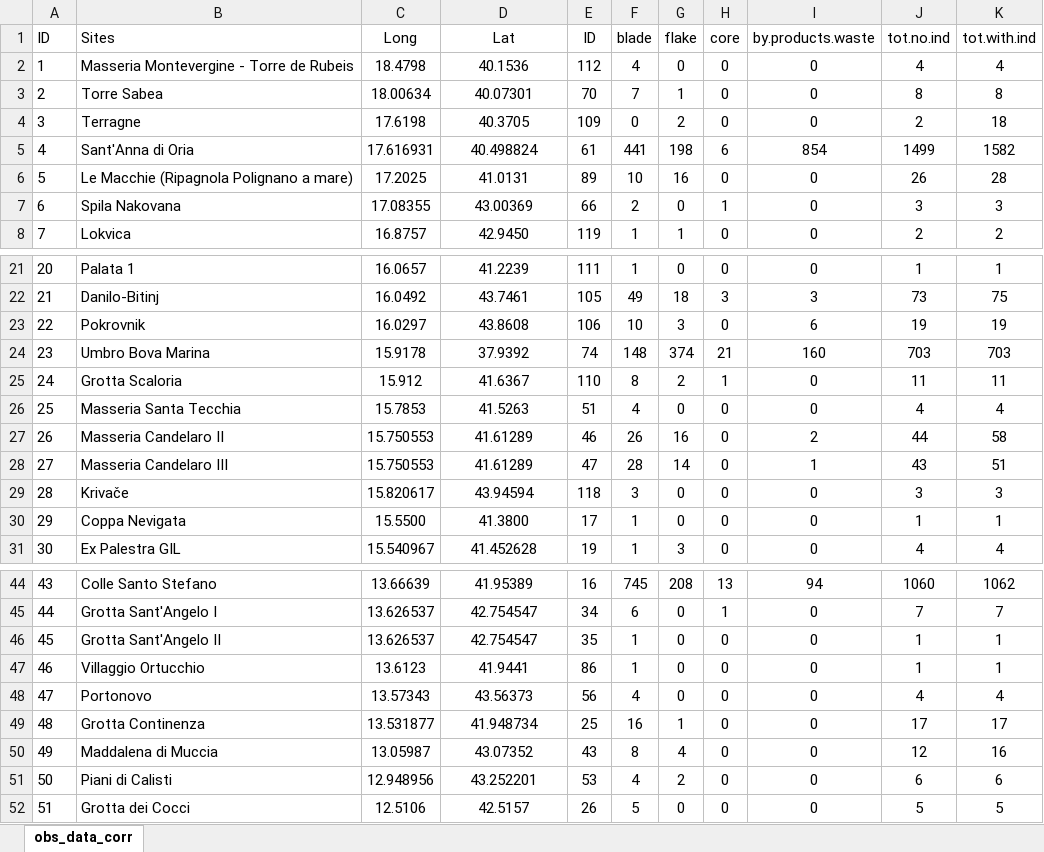
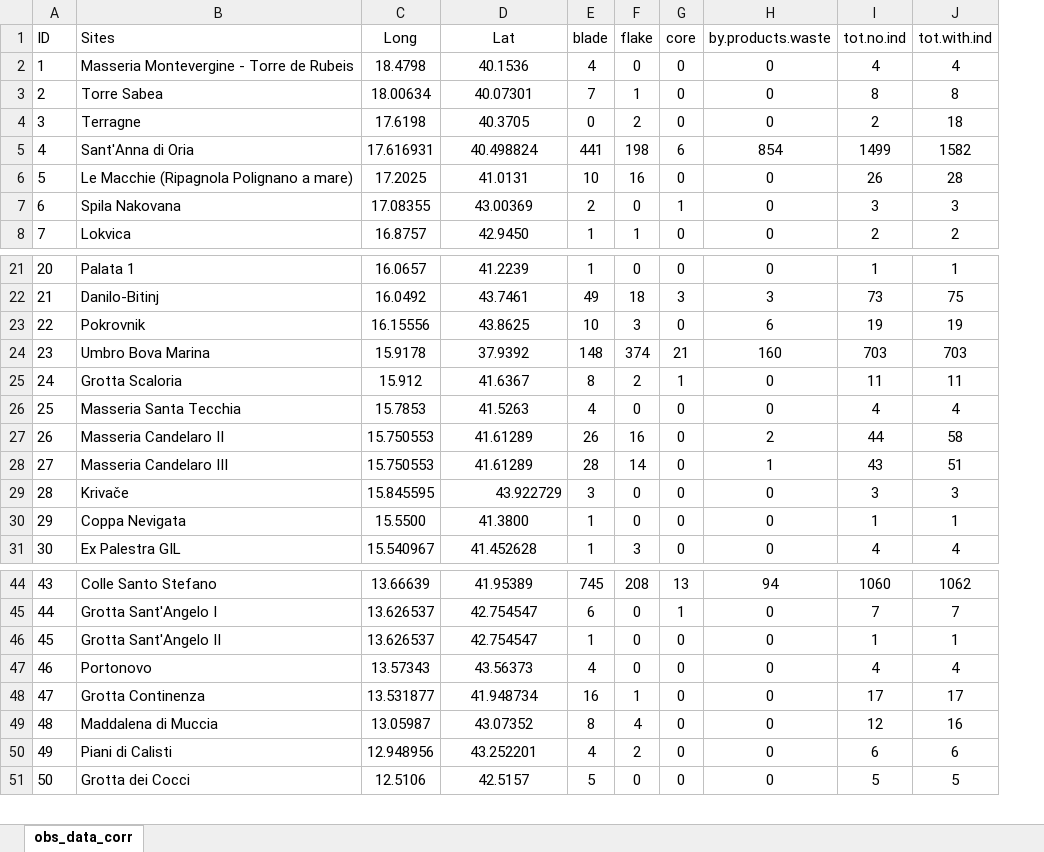
Before and after one commit to nmazzucco/CHRONOS, an Excel workbook: RAWDATA/obs_data_corr.xlsx, sheet obs_data_corr, drawn as a sheet; only a part is shown, gaps mark what is left out; values as stored, in another font and other column widths than the file's, no borders; removed rows and columns are numbered as before the commit, all else as after; the diff names each change by its address in the sheet, - before the commit and + after, or states it on an @@ line.

```diff
--- a/RAWDATA/obs_data_corr.xlsx (sheet obs_data_corr)
+++ b/RAWDATA/obs_data_corr.xlsx (sheet obs_data_corr)
-column E (ID), rows 2-8: 112 | 70 | 109 | 61 | 89 | 66 | 119; rows 21-31: 111 | 105 | 106 | 74 | 110 | 51 | 46 | 47 | 118 | 17 | 19; rows 44-46: 16 | 34 | 35; rows 48-52: 56 | 25 | 43 | 53 | 26
-C23 (Long): 16.0297
+C23 (Long): 16.15556
-D23 (Lat): 43.8608
+D23 (Lat): 43.8625
-C29 (Long): 15.820617
+C29 (Long): 15.845595
-D29 (Lat): 43.94594
+D29 (Lat): 43.922729
-D29 alignment: center
+D29 alignment: right
-row 47: 46 | Villaggio Ortucchio | 13.6123 | 41.9441 | 86 | 1 | 0 | 0 | 0 | 1 | 1
@@ column A (ID) renumbered from row 47 down @@
```
Also changed, not shown: RAWDATA/obs_data_corr_5500_4900.xlsx, RAWDATA/obs_data_corr_6100_5500.xlsx.
